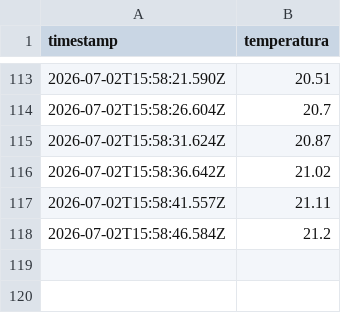
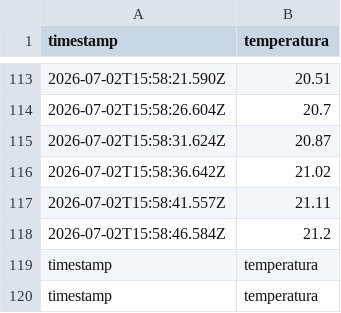
Before and after one commit to AlexisFerghman/IOTProyect1, a CSV file: shared/datos_temperatura.csv (was regresion/datos_temperatura.csv), drawn as a sheet; only a part is shown, gaps mark what is left out; the diff names each change by its address in the sheet, - before the commit and + after, or states it on an @@ line.

```diff
--- a/regresion/datos_temperatura.csv
+++ b/shared/datos_temperatura.csv
+row 119: timestamp | temperatura
+row 120: timestamp | temperatura
```
Also changed, not shown: 10 other files.
